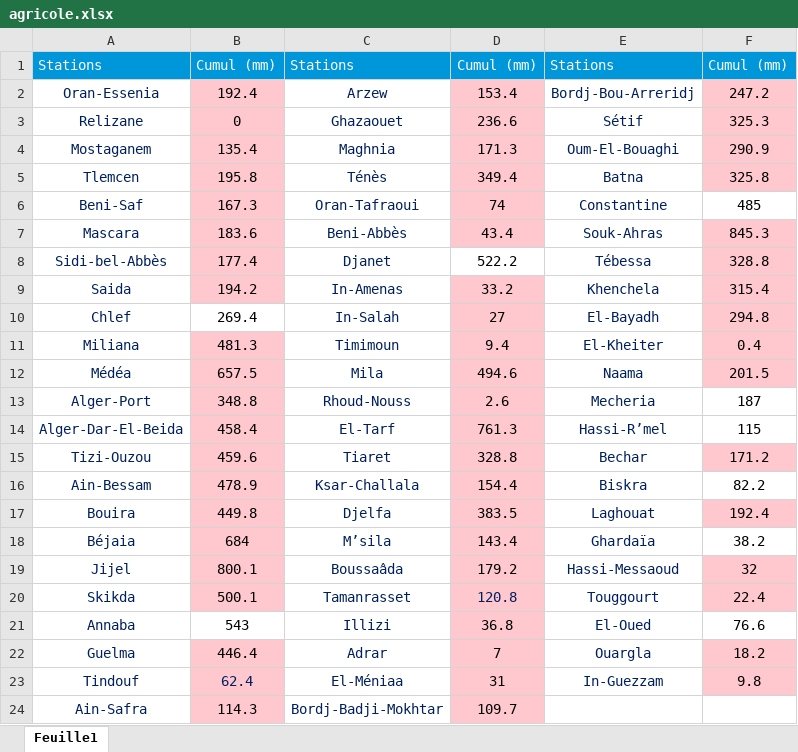
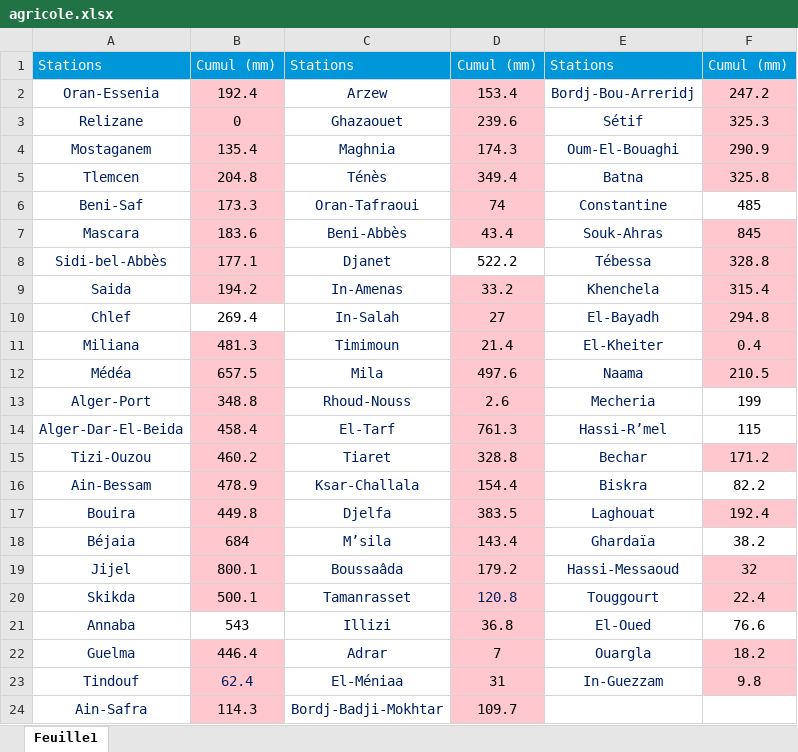
Before and after one commit to Aoumeur141/BQRM-main, an Excel workbook: BQCP24h/templates/agricole.xlsx, sheet Feuille1, drawn as a sheet; values as stored, in another font and other column widths than the file's, no borders; the diff names each change by its address in the sheet, - before the commit and + after, or states it on an @@ line.

```diff
--- a/BQCP24h/templates/agricole.xlsx (sheet Feuille1)
+++ b/BQCP24h/templates/agricole.xlsx (sheet Feuille1)
-D3: 236.6
+D3: 239.6
-D4: 171.3
+D4: 174.3
-B5: 195.8
+B5: 204.8
-B6: 167.3
+B6: 173.3
-F7: 845.3
+F7: 845
-B8: 177.4
+B8: 177.1
-D11: 9.4
+D11: 21.4
-D12: 494.6
+D12: 497.6
-F12: 201.5
+F12: 210.5
-F13: 187
+F13: 199
-B15: 459.6
+B15: 460.2
```
Also changed, not shown: 6 other files.
